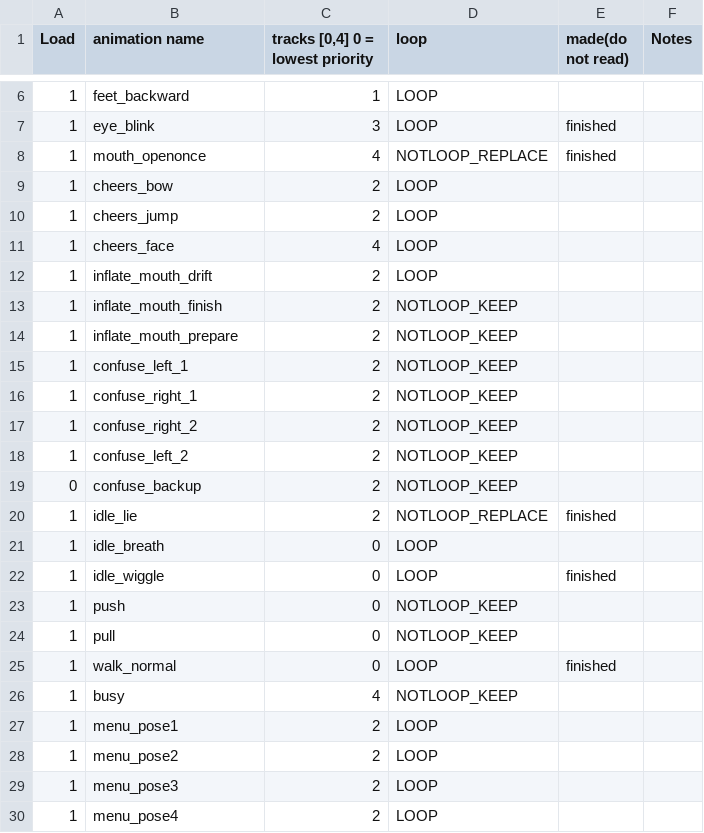
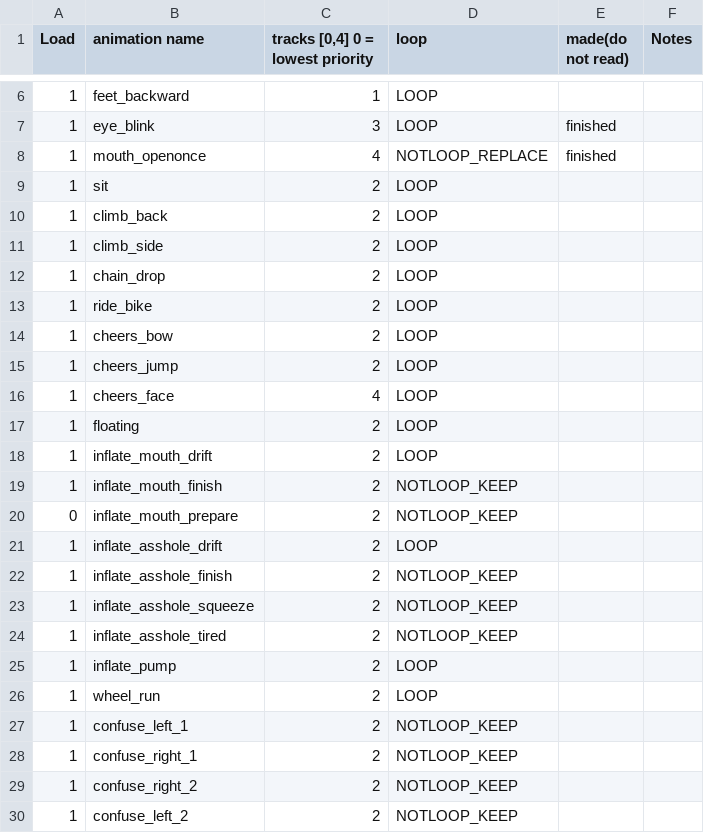
Before and after one commit to huxii/Crowd, a CSV file: Gremlins/Assets/Resources/Rosters/SpineAnimationList.csv, drawn as a sheet; only a part is shown, gaps mark what is left out; the shorter side is filled out with more unchanged rows.

Commit message:
animation list updated sit climb inflate drop ridebike

```diff
--- a/Gremlins/Assets/Resources/Rosters/SpineAnimationList.csv
+++ b/Gremlins/Assets/Resources/Rosters/SpineAnimationList.csv
@@ -8,2 +8,7 @@ Load,animation name,"tracks [0,4] 0 = lowest priority",loop,made(do not read),No
 1,mouth_openonce,4,NOTLOOP_REPLACE,finished,
+1,sit,2,LOOP,,
+1,climb_back,2,LOOP,,
+1,climb_side,2,LOOP,,
+1,chain_drop,2,LOOP,,
+1,ride_bike,2,LOOP,,
 1,cheers_bow,2,LOOP,,
@@ -11,5 +16,12 @@ Load,animation name,"tracks [0,4] 0 = lowest priority",loop,made(do not read),No
 1,cheers_face,4,LOOP,,
+1,floating,2,LOOP,,
 1,inflate_mouth_drift,2,LOOP,,
 1,inflate_mouth_finish,2,NOTLOOP_KEEP,,
-1,inflate_mouth_prepare,2,NOTLOOP_KEEP,,
+0,inflate_mouth_prepare,2,NOTLOOP_KEEP,,
+1,inflate_asshole_drift,2,LOOP,,
+1,inflate_asshole_finish,2,NOTLOOP_KEEP,,
+1,inflate_asshole_squeeze,2,NOTLOOP_KEEP,,
+1,inflate_asshole_tired,2,NOTLOOP_KEEP,,
+1,inflate_pump,2,LOOP,,
+1,wheel_run,2,LOOP,,
 1,confuse_left_1,2,NOTLOOP_KEEP,,
```
